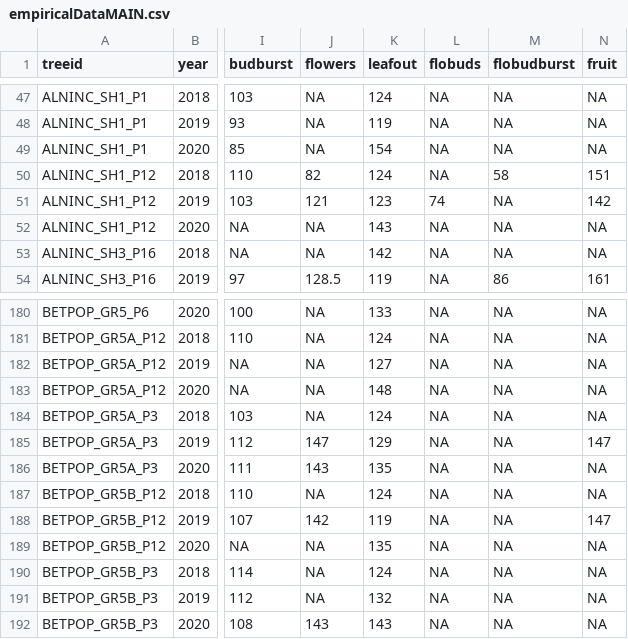
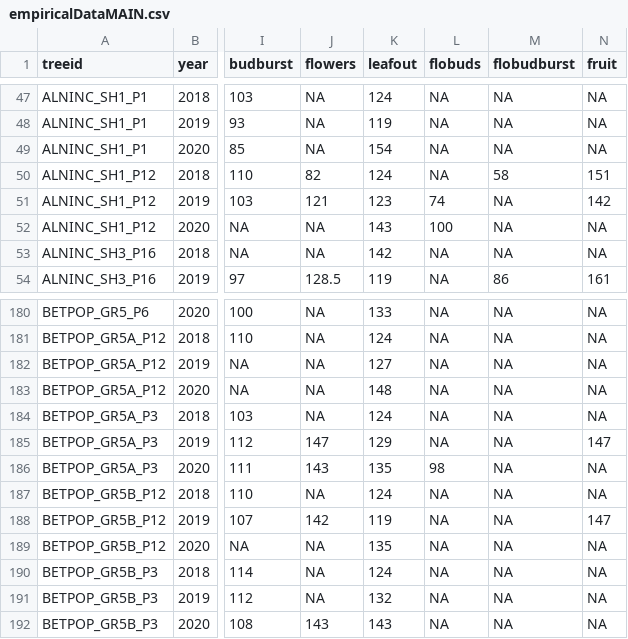
Before and after one commit to christophe-rd/wildchrokie, a CSV file: analyses/output/empiricalDataMAIN.csv, drawn as a sheet; only a part is shown, gaps mark what is left out; the diff names each change by its address in the sheet, - before the commit and + after, or states it on an @@ line.

```diff
--- a/analyses/output/empiricalDataMAIN.csv
+++ b/analyses/output/empiricalDataMAIN.csv
-L52 (flobuds): NA
+L52 (flobuds): 100
-L186 (flobuds): NA
+L186 (flobuds): 98
```
Also changed, not shown: analyses/output/empiricalDataNORing.csv, analyses/output/gddByYear.csv, 11 other files.
